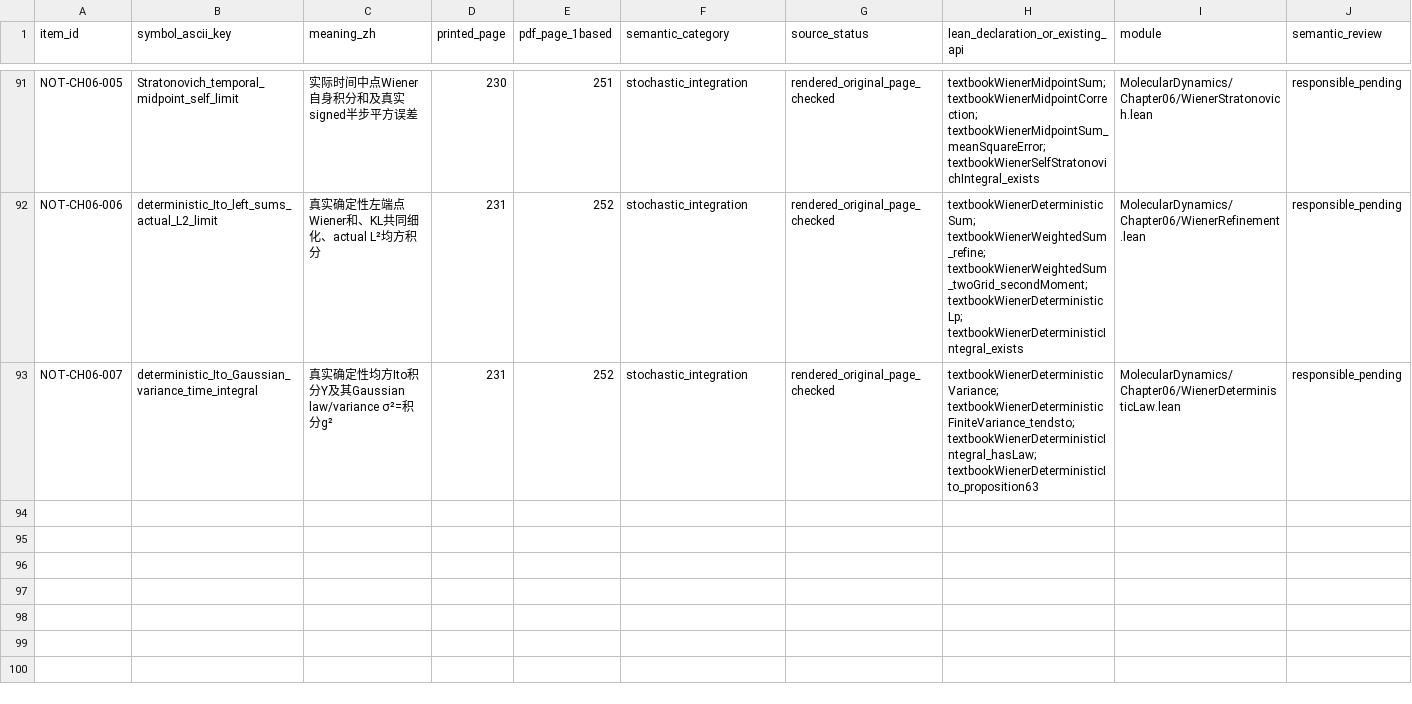
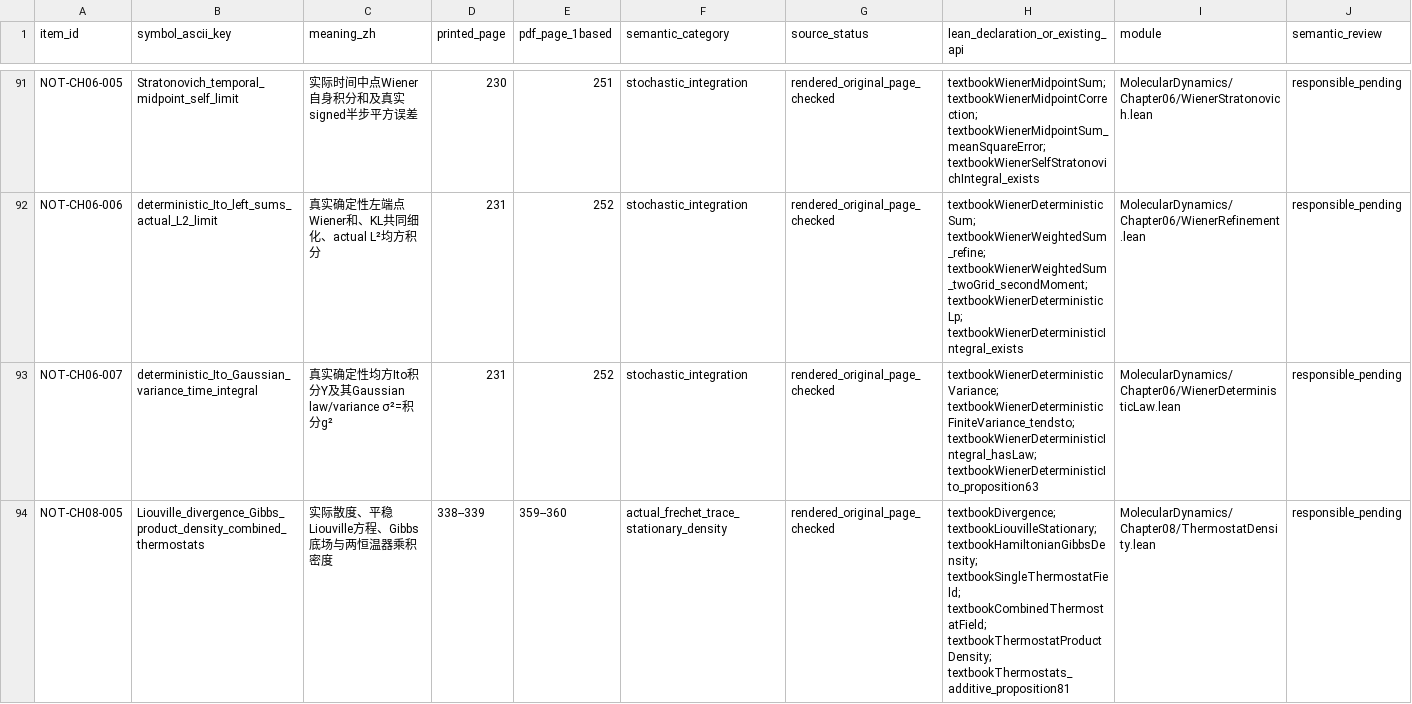
Before and after one commit to zhuanxv-G/MolecularDynamicsFormalization, a CSV file: docs/NOTATION_INVENTORY.csv, drawn as a sheet; only a part is shown, gaps mark what is left out; rows hold the shown columns only; the diff names each change by its address in the sheet, - before the commit and + after, or states it on an @@ line.

Commit message:
Prove actual Liouville additivity for thermostat product densities

```diff
--- a/docs/NOTATION_INVENTORY.csv
+++ b/docs/NOTATION_INVENTORY.csv
+row 94: NOT-CH08-005 | Liouville_divergence_Gibbs_product_density_combined_thermostats | 实际散度、平稳Liouville方程、Gibbs底场与两恒温器乘积密度 | 338--339 | 359--360 | actual_frechet_trace_stationary_density | rendered_original_page_checked | textbookDivergence; textbookLiouvilleStationary; textbookHamiltonianGibbsDensity; textbookSingleThermostatField; textbookCombinedThermostatField; textbookThermostatProductDensity; textbookThermostats_additive_proposition81 | MolecularDynamics/Chapter08/ThermostatDensity.lean | responsible_pending
```
Also changed, not shown: docs/CHAPTER_SECTION_INVENTORY.csv, docs/audits/2026-10-01-initial/CLAIM_LEDGER.csv, 12 other files.
